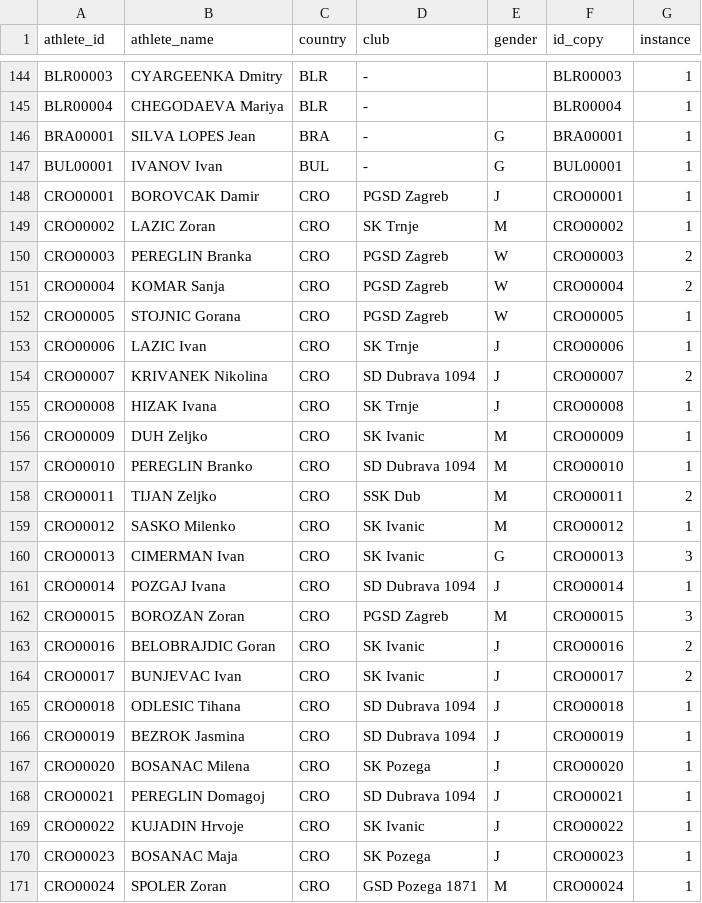
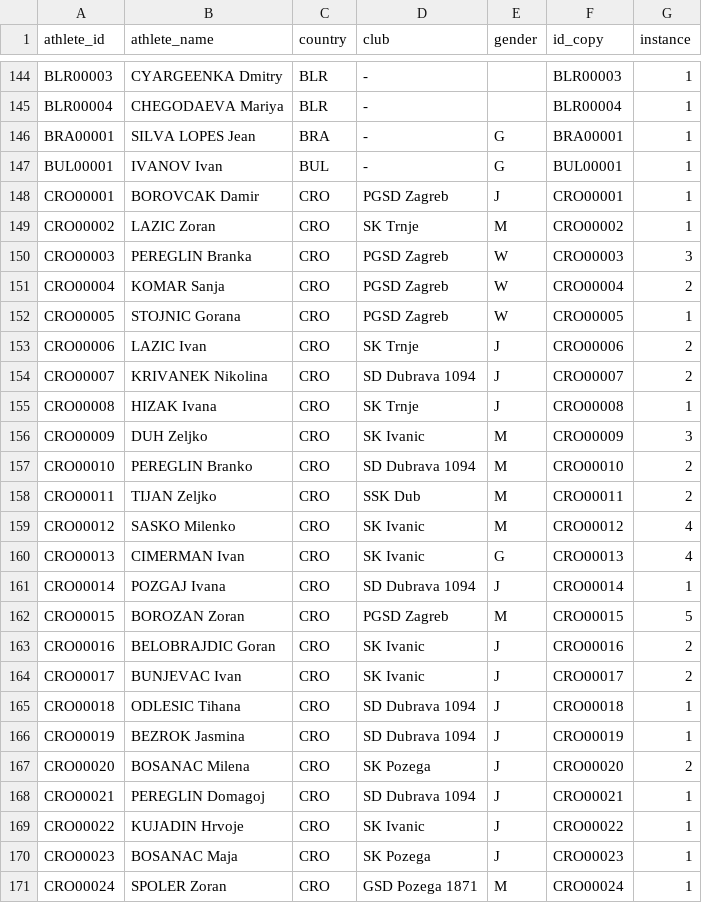
Before and after one commit to iau-crossbow-mo/IAU-Database, a CSV file: data/athletes.csv, drawn as a sheet; only a part is shown, gaps mark what is left out; the diff covers the shown part only.

```diff
--- a/data/athletes.csv
+++ b/data/athletes.csv
@@ -149,15 +149,15 @@ CRO00001;BOROVCAK Damir;CRO;PGSD Zagreb;J;CRO00001;1
 CRO00002;LAZIC Zoran;CRO;SK Trnje;M;CRO00002;1
-CRO00003;PEREGLIN Branka;CRO;PGSD Zagreb;W;CRO00003;2
+CRO00003;PEREGLIN Branka;CRO;PGSD Zagreb;W;CRO00003;3
 CRO00004;KOMAR Sanja;CRO;PGSD Zagreb;W;CRO00004;2
 CRO00005;STOJNIC Gorana;CRO;PGSD Zagreb;W;CRO00005;1
-CRO00006;LAZIC Ivan;CRO;SK Trnje;J;CRO00006;1
+CRO00006;LAZIC Ivan;CRO;SK Trnje;J;CRO00006;2
 CRO00007;KRIVANEK Nikolina;CRO;SD Dubrava 1094;J;CRO00007;2
 CRO00008;HIZAK Ivana;CRO;SK Trnje;J;CRO00008;1
-CRO00009;DUH Zeljko;CRO;SK Ivanic;M;CRO00009;1
-CRO00010;PEREGLIN Branko;CRO;SD Dubrava 1094;M;CRO00010;1
+CRO00009;DUH Zeljko;CRO;SK Ivanic;M;CRO00009;3
+CRO00010;PEREGLIN Branko;CRO;SD Dubrava 1094;M;CRO00010;2
 CRO00011;TIJAN Zeljko;CRO;SSK Dub;M;CRO00011;2
-CRO00012;SASKO Milenko;CRO;SK Ivanic;M;CRO00012;1
-CRO00013;CIMERMAN Ivan;CRO;SK Ivanic;G;CRO00013;3
+CRO00012;SASKO Milenko;CRO;SK Ivanic;M;CRO00012;4
+CRO00013;CIMERMAN Ivan;CRO;SK Ivanic;G;CRO00013;4
 CRO00014;POZGAJ Ivana;CRO;SD Dubrava 1094;J;CRO00014;1
-CRO00015;BOROZAN Zoran;CRO;PGSD Zagreb;M;CRO00015;3
+CRO00015;BOROZAN Zoran;CRO;PGSD Zagreb;M;CRO00015;5
 CRO00016;BELOBRAJDIC Goran;CRO;SK Ivanic;J;CRO00016;2
@@ -166,3 +166,3 @@ CRO00018;ODLESIC Tihana;CRO;SD Dubrava 1094;J;CRO00018;1
 CRO00019;BEZROK Jasmina;CRO;SD Dubrava 1094;J;CRO00019;1
-CRO00020;BOSANAC Milena;CRO;SK Pozega;J;CRO00020;1
+CRO00020;BOSANAC Milena;CRO;SK Pozega;J;CRO00020;2
 CRO00021;PEREGLIN Domagoj;CRO;SD Dubrava 1094;J;CRO00021;1
```
Also changed, not shown: 17 added rows and 18 edited cells elsewhere in this file, data/athlete_aliases.csv, data/competitions.csv, 1 other file.
